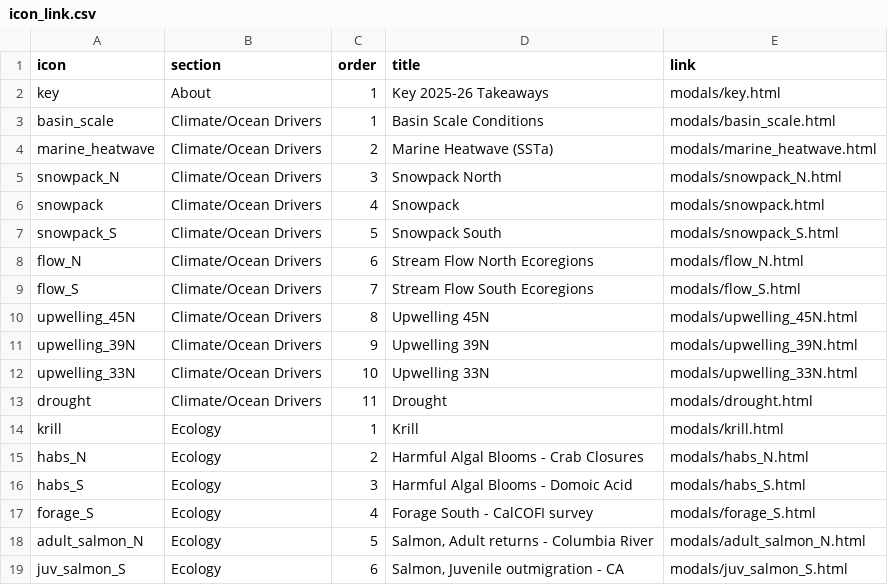
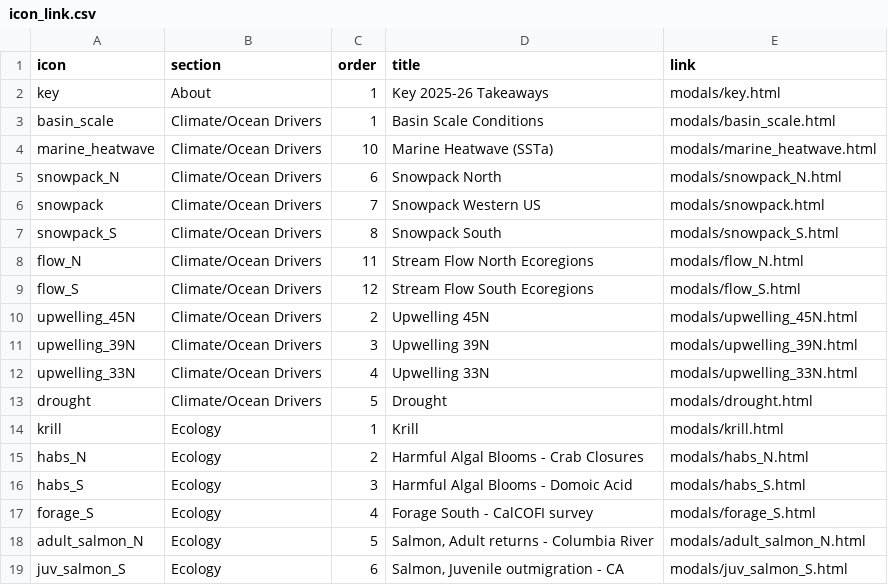
Before and after one commit to CCIEA-esr/Infographic-FY2026, a CSV file: icon_link.csv, drawn as a sheet; only a part is shown.

```diff
--- a/icon_link.csv
+++ b/icon_link.csv
@@ -3,12 +3,12 @@
 "basin_scale","Climate/Ocean Drivers",1,"Basin Scale Conditions","modals/basin_scale.html"
-"marine_heatwave","Climate/Ocean Drivers",2,"Marine Heatwave (SSTa)","modals/marine_heatwave.html"
-"snowpack_N","Climate/Ocean Drivers",3,"Snowpack North","modals/snowpack_N.html"
-"snowpack","Climate/Ocean Drivers",4,"Snowpack","modals/snowpack.html"
-"snowpack_S","Climate/Ocean Drivers",5,"Snowpack South","modals/snowpack_S.html"
-"flow_N","Climate/Ocean Drivers",6,"Stream Flow North Ecoregions","modals/flow_N.html"
-"flow_S","Climate/Ocean Drivers",7,"Stream Flow South Ecoregions","modals/flow_S.html"
-"upwelling_45N","Climate/Ocean Drivers",8,"Upwelling 45N","modals/upwelling_45N.html"
-"upwelling_39N","Climate/Ocean Drivers",9,"Upwelling 39N","modals/upwelling_39N.html"
-"upwelling_33N","Climate/Ocean Drivers",10,"Upwelling 33N","modals/upwelling_33N.html"
-"drought","Climate/Ocean Drivers",11,"Drought","modals/drought.html"
+"marine_heatwave","Climate/Ocean Drivers",10,"Marine Heatwave (SSTa)","modals/marine_heatwave.html"
+"snowpack_N","Climate/Ocean Drivers",6,"Snowpack North","modals/snowpack_N.html"
+"snowpack","Climate/Ocean Drivers",7,"Snowpack Western US","modals/snowpack.html"
+"snowpack_S","Climate/Ocean Drivers",8,"Snowpack South","modals/snowpack_S.html"
+"flow_N","Climate/Ocean Drivers",11,"Stream Flow North Ecoregions","modals/flow_N.html"
+"flow_S","Climate/Ocean Drivers",12,"Stream Flow South Ecoregions","modals/flow_S.html"
+"upwelling_45N","Climate/Ocean Drivers",2,"Upwelling 45N","modals/upwelling_45N.html"
+"upwelling_39N","Climate/Ocean Drivers",3,"Upwelling 39N","modals/upwelling_39N.html"
+"upwelling_33N","Climate/Ocean Drivers",4,"Upwelling 33N","modals/upwelling_33N.html"
+"drought","Climate/Ocean Drivers",5,"Drought","modals/drought.html"
 "krill","Ecology",1,"Krill","modals/krill.html"
```
Also changed, not shown: 1 other file.
